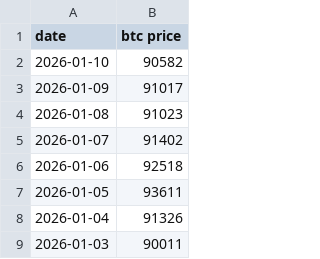
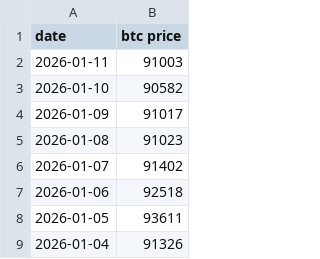
Before and after one commit to lovexw/ahr-dca, a CSV file: btc-price all.csv, drawn as a sheet; only a part is shown; the shorter side is filled out with more unchanged rows.

```diff
--- a/btc-price all.csv
+++ b/btc-price all.csv
@@ -1,2 +1,3 @@
 date,btc price
+2026-01-11,91003
 2026-01-10,90582
```
Also changed, not shown: 2 other files.
